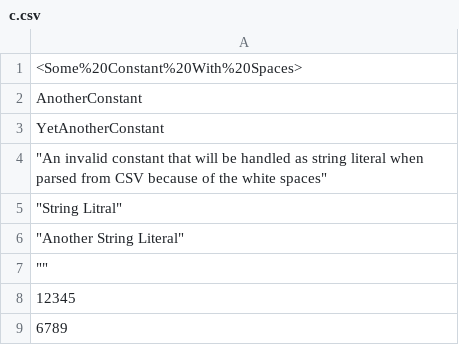
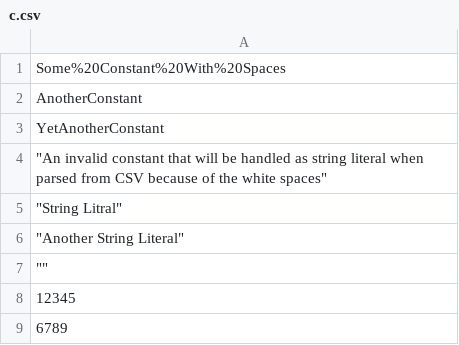
Before and after one commit to knowsys/nemo, a CSV file: resources/testcases/regression/datatypes/normalization/run/c.csv, drawn as a sheet.

```diff
--- a/resources/testcases/regression/datatypes/normalization/run/c.csv
+++ b/resources/testcases/regression/datatypes/normalization/run/c.csv
@@ -1,2 +1,2 @@
-<Some%20Constant%20With%20Spaces>
+Some%20Constant%20With%20Spaces
 AnotherConstant
```
Also changed, not shown: 2 other files.
